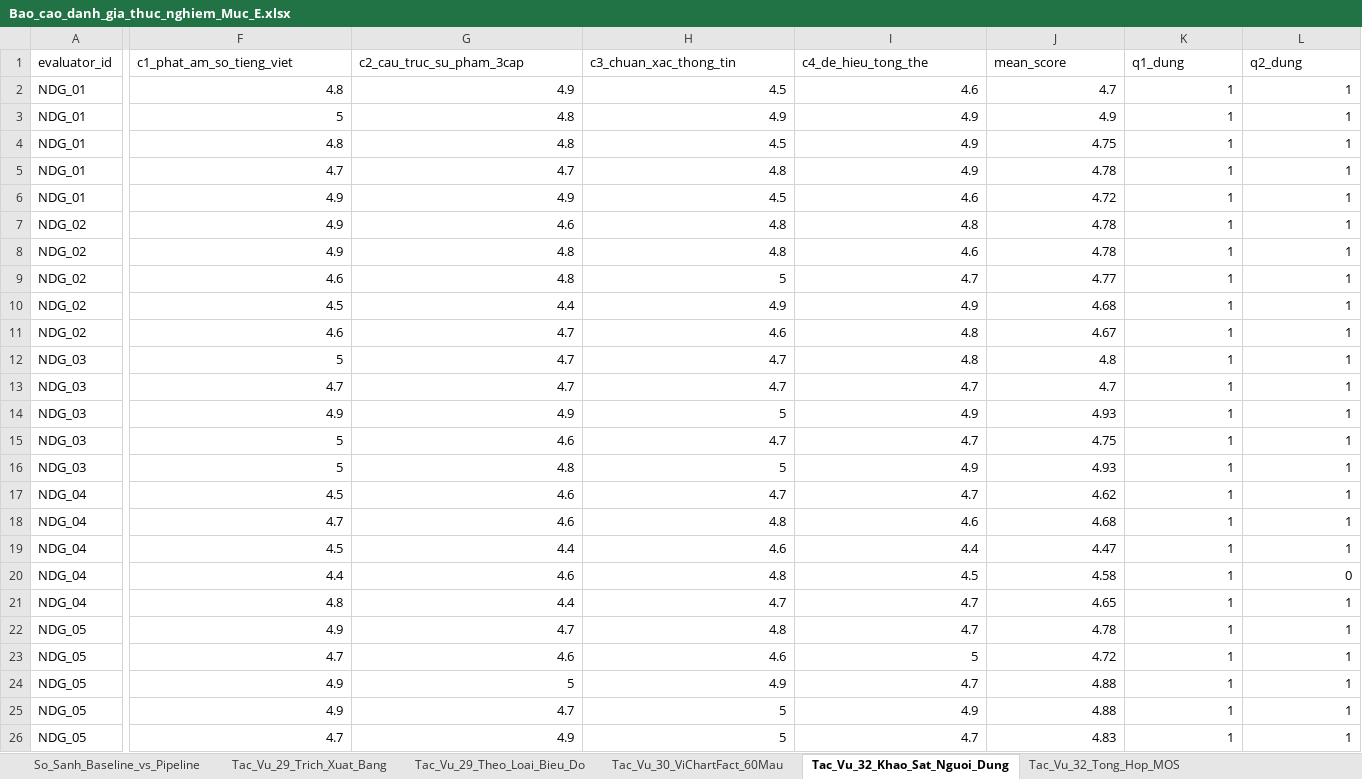
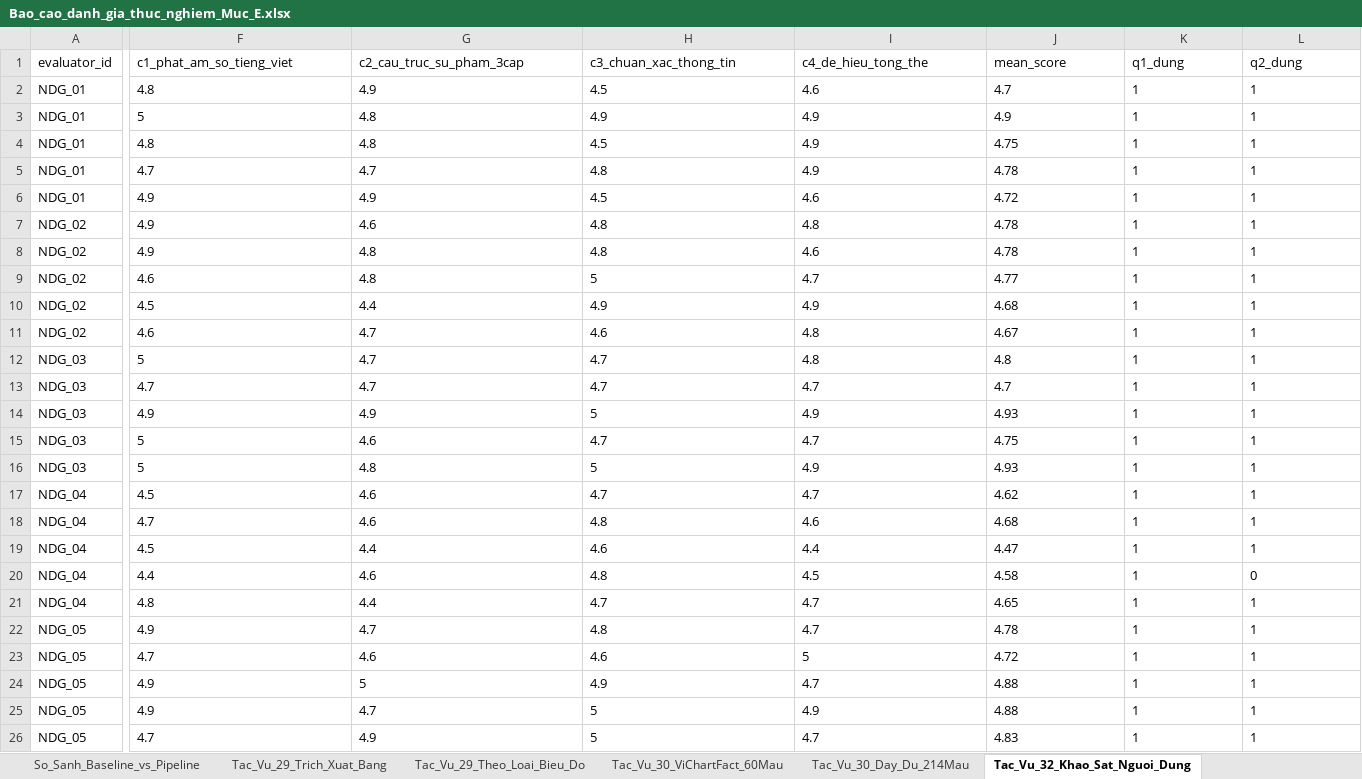
Before and after one commit to dangthihoangnganit6/V-ChartText, an Excel workbook: data/VChartText_Outputs/Bao_cao_danh_gia_thuc_nghiem_Muc_E.xlsx, sheet Tac_Vu_32_Khao_Sat_Nguoi_Dung, drawn as a sheet; only a part is shown, gaps mark what is left out; values as stored, in another font and other column widths than the file's, no borders; the diff covers the shown part only; the diff names each change by its address in the sheet, - before the commit and + after, or states it on an @@ line.

```diff
--- a/data/VChartText_Outputs/Bao_cao_danh_gia_thuc_nghiem_Muc_E.xlsx (sheet Tac_Vu_32_Khao_Sat_Nguoi_Dung)
+++ b/data/VChartText_Outputs/Bao_cao_danh_gia_thuc_nghiem_Muc_E.xlsx (sheet Tac_Vu_32_Khao_Sat_Nguoi_Dung)
+sheet tab: Tac_Vu_30_Day_Du_214Mau
-F2:L26 alignment: right
+F2:L26 alignment: left
```
Also changed, not shown: cell formats elsewhere in this sheet, sheet Tac_Vu_29_Trich_Xuat_Bang, sheet Tac_Vu_30_ViChartFact_60Mau, sheet So_Sanh_Baseline_vs_Pipeline, sheet Tac_Vu_32_Tong_Hop_MOS, sheet Tac_Vu_29_Theo_Loai_Bieu_Do, data/pipeline_4_steps_results_214_filled.xlsx, docs/Bao_cao_danh_gia_thuc_nghiem_Muc_E.xlsx, 15 other files.
